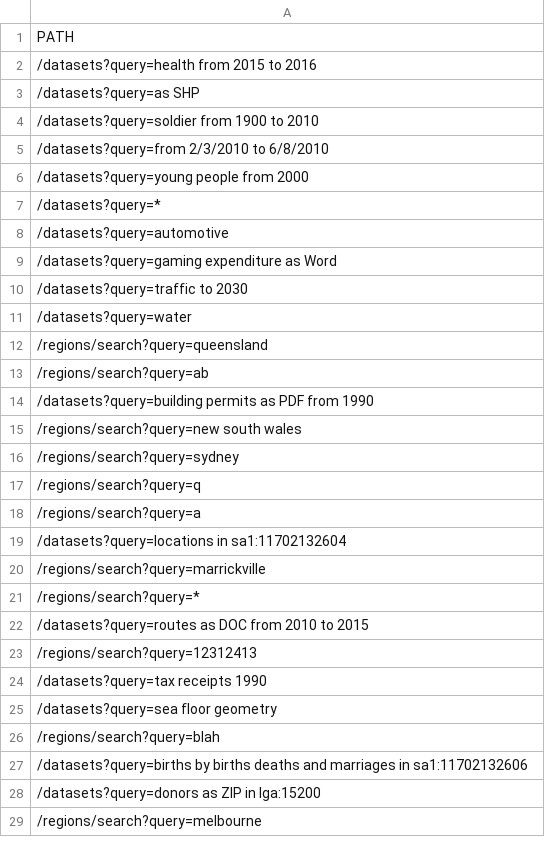
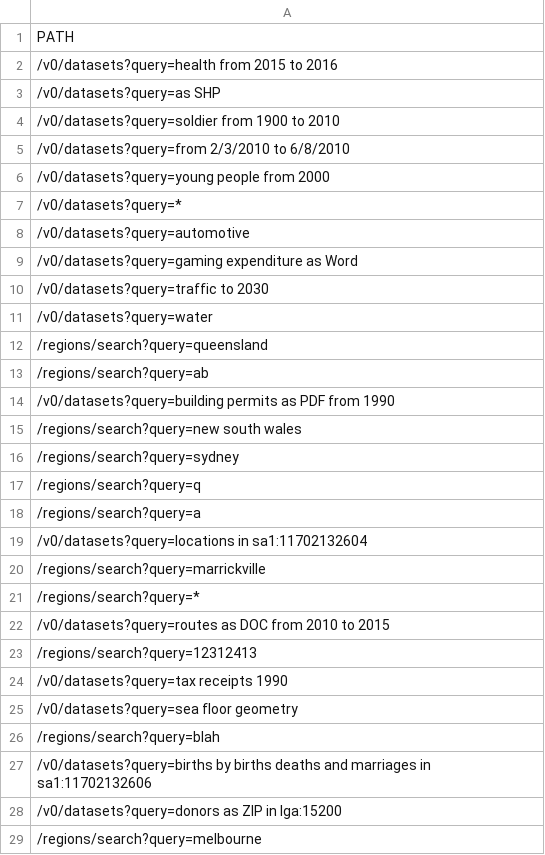
Before and after one commit to magda-io/magda, a CSV file: magda-search-api/jmeter/data.csv, drawn as a sheet; only a part is shown; the diff covers the shown part only.

```diff
--- a/magda-search-api/jmeter/data.csv
+++ b/magda-search-api/jmeter/data.csv
@@ -1,15 +1,15 @@
 PATH
-/datasets?query=health from 2015 to 2016
-/datasets?query=as SHP
-/datasets?query=soldier from 1900 to 2010
-/datasets?query=from 2/3/2010 to 6/8/2010
-/datasets?query=young people from 2000
-/datasets?query=*
-/datasets?query=automotive
-/datasets?query=gaming expenditure as Word
-/datasets?query=traffic to 2030
-/datasets?query=water
+/v0/datasets?query=health from 2015 to 2016
+/v0/datasets?query=as SHP
+/v0/datasets?query=soldier from 1900 to 2010
+/v0/datasets?query=from 2/3/2010 to 6/8/2010
+/v0/datasets?query=young people from 2000
+/v0/datasets?query=*
+/v0/datasets?query=automotive
+/v0/datasets?query=gaming expenditure as Word
+/v0/datasets?query=traffic to 2030
+/v0/datasets?query=water
 /regions/search?query=queensland
 /regions/search?query=ab
-/datasets?query=building permits as PDF from 1990
+/v0/datasets?query=building permits as PDF from 1990
 /regions/search?query=new south wales
@@ -18,12 +18,12 @@ PATH
 /regions/search?query=a
-/datasets?query=locations in sa1:11702132604
+/v0/datasets?query=locations in sa1:11702132604
 /regions/search?query=marrickville
 /regions/search?query=*
-/datasets?query=routes as DOC from 2010 to 2015
+/v0/datasets?query=routes as DOC from 2010 to 2015
 /regions/search?query=12312413
-/datasets?query=tax receipts 1990
-/datasets?query=sea floor geometry
+/v0/datasets?query=tax receipts 1990
+/v0/datasets?query=sea floor geometry
 /regions/search?query=blah
-/datasets?query=births by births deaths and marriages in sa1:11702132606
-/datasets?query=donors as ZIP in lga:15200
+/v0/datasets?query=births by births deaths and marriages in sa1:11702132606
+/v0/datasets?query=donors as ZIP in lga:15200
 /regions/search?query=melbourne
```
Also changed, not shown: 12 edited cells elsewhere in this file, 18 other files.
